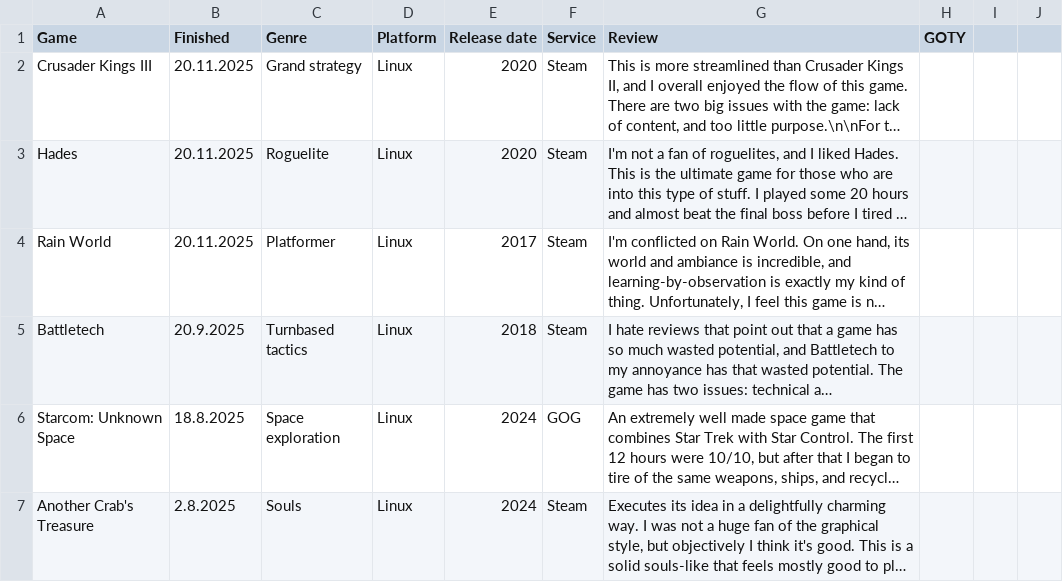
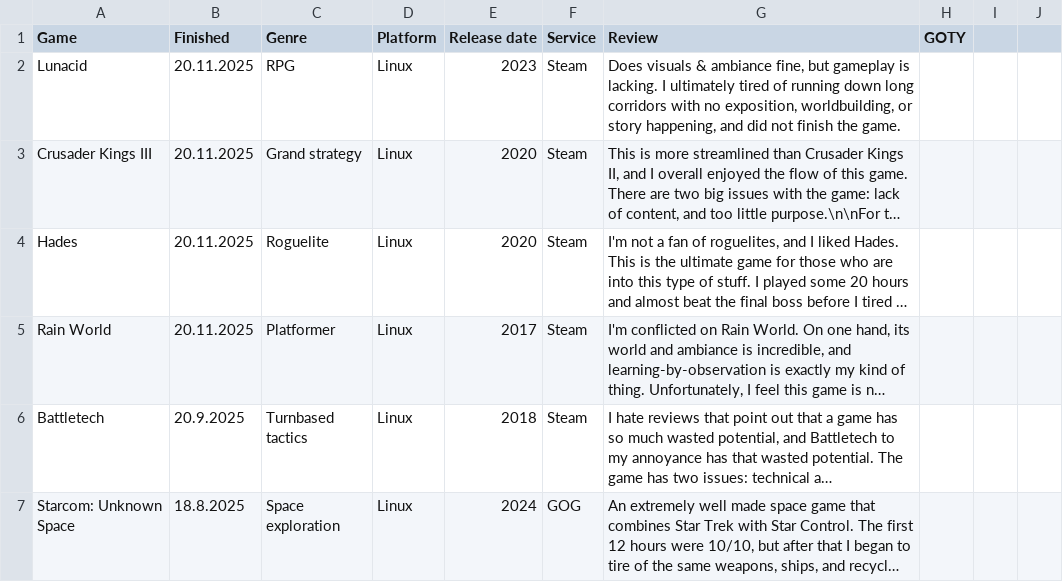
Before and after one commit to SirDifferential/games-played, a CSV file: games-played.csv, drawn as a sheet; only a part is shown; the shorter side is filled out with more unchanged rows; long unchanged cells end in …; the diff names each change by its address in the sheet, - before the commit and + after, or states it on an @@ line.

Commit message:
add lunacid

```diff
--- a/games-played.csv
+++ b/games-played.csv
+row 2: Lunacid | 20.11.2025 | RPG | Linux | 2023 | Steam | Does visuals & ambiance fine, but gameplay is lacking. I ultimately tired of running down long corridors with no exposition, worldbuilding, or story happening, and did not finish the game.
```
